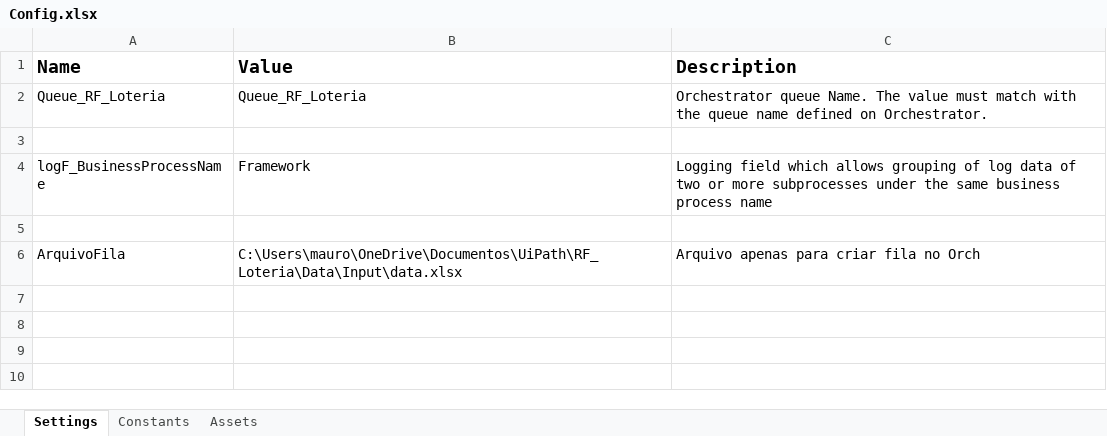
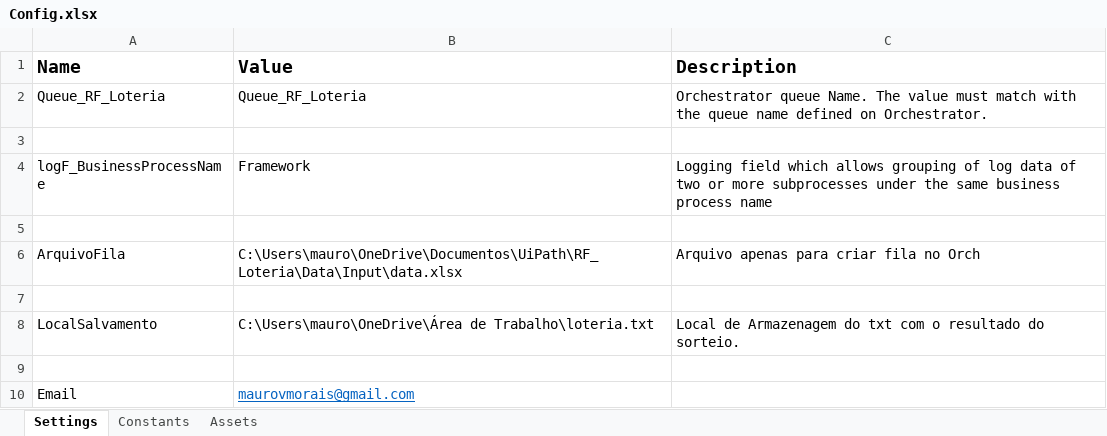
Before and after one commit to maurovmorais/Loteria_UiPath, an Excel workbook: Data/Config.xlsx, sheet Settings, drawn as a sheet; values as stored, in another font and other column widths than the file's, no borders; the diff names each change by its address in the sheet, - before the commit and + after, or states it on an @@ line.

```diff
--- a/Data/Config.xlsx (sheet Settings)
+++ b/Data/Config.xlsx (sheet Settings)
+row 7: (empty)
+row 8: LocalSalvamento | C:\Users\mauro\OneDrive\Área de Trabalho\loteria.txt | Local de Armazenagem do txt com o resultado do sorteio.
+row 9: (empty)
+row 10: Email | maurovmorais@gmail.com
```
Also changed, not shown: 2 other files.
